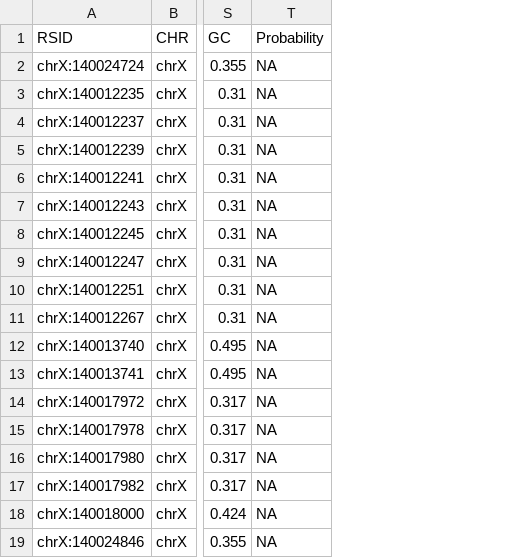
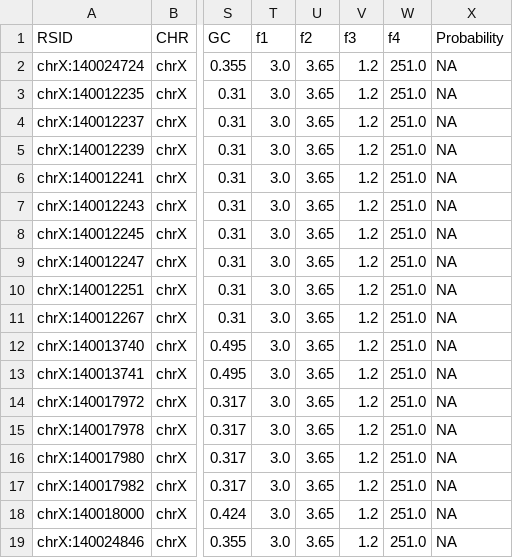
Before and after one commit to avallonking/ForestQC, a TSV file: examples/example_output/bad.example.result.tsv, drawn as a sheet; only a part is shown, gaps mark what is left out; the diff names each change by its address in the sheet, - before the commit and + after, or states it on an @@ line.

```diff
--- a/examples/example_output/bad.example.result.tsv
+++ b/examples/example_output/bad.example.result.tsv
+column T (f1), rows 2-19: all 3.0
+column U (f2), rows 2-19: all 3.65
+column V (f3), rows 2-19: all 1.2
+column W (f4), rows 2-19: all 251.0
```
Also changed, not shown: examples/example_output/all.bad.variants.tsv, examples/example_output/example.result.tsv, 7 other files.
